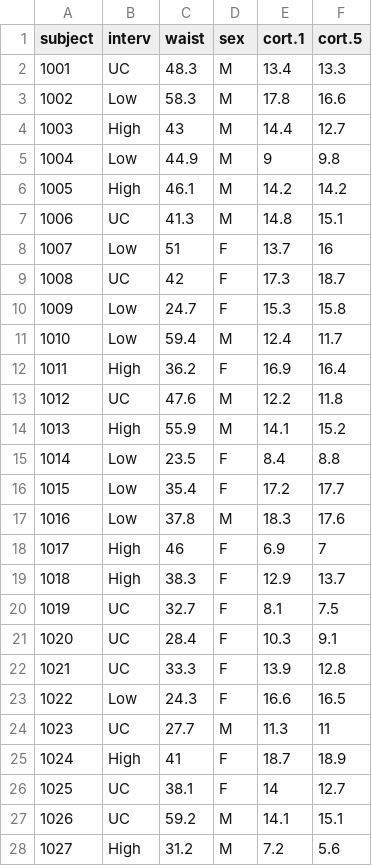
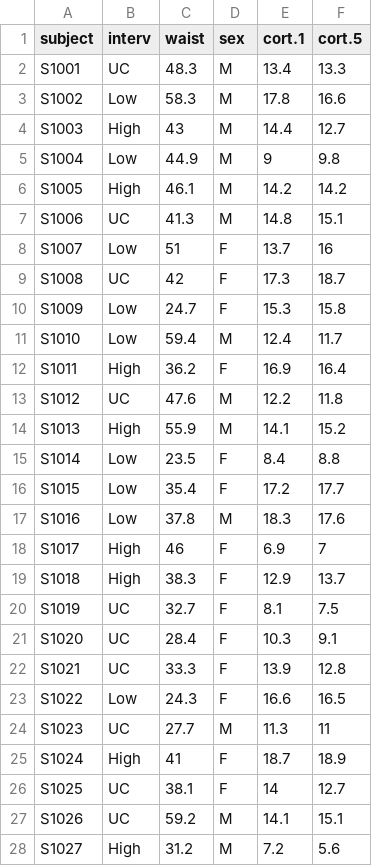
Before and after one commit to THOMASELOVE/432-notes, a CSV file: data/cortisol.csv, drawn as a sheet; only a part is shown; the diff covers the shown part only.

```diff
--- a/data/cortisol.csv
+++ b/data/cortisol.csv
@@ -1,28 +1,28 @@
 subject,interv,waist,sex,cort.1,cort.5
-1001,UC,48.3,M,13.4,13.3
-1002,Low,58.3,M,17.8,16.6
-1003,High,43,M,14.4,12.7
-1004,Low,44.9,M,9,9.8
-1005,High,46.1,M,14.2,14.2
-1006,UC,41.3,M,14.8,15.1
-1007,Low,51,F,13.7,16
-1008,UC,42,F,17.3,18.7
-1009,Low,24.7,F,15.3,15.8
-1010,Low,59.4,M,12.4,11.7
-1011,High,36.2,F,16.9,16.4
-1012,UC,47.6,M,12.2,11.8
-1013,High,55.9,M,14.1,15.2
-1014,Low,23.5,F,8.4,8.8
-1015,Low,35.4,F,17.2,17.7
-1016,Low,37.8,M,18.3,17.6
-1017,High,46,F,6.9,7
-1018,High,38.3,F,12.9,13.7
-1019,UC,32.7,F,8.1,7.5
-1020,UC,28.4,F,10.3,9.1
-1021,UC,33.3,F,13.9,12.8
-1022,Low,24.3,F,16.6,16.5
-1023,UC,27.7,M,11.3,11
-1024,High,41,F,18.7,18.9
-1025,UC,38.1,F,14,12.7
-1026,UC,59.2,M,14.1,15.1
-1027,High,31.2,M,7.2,5.6
+S1001,UC,48.3,M,13.4,13.3
+S1002,Low,58.3,M,17.8,16.6
+S1003,High,43,M,14.4,12.7
+S1004,Low,44.9,M,9,9.8
+S1005,High,46.1,M,14.2,14.2
+S1006,UC,41.3,M,14.8,15.1
+S1007,Low,51,F,13.7,16
+S1008,UC,42,F,17.3,18.7
+S1009,Low,24.7,F,15.3,15.8
+S1010,Low,59.4,M,12.4,11.7
+S1011,High,36.2,F,16.9,16.4
+S1012,UC,47.6,M,12.2,11.8
+S1013,High,55.9,M,14.1,15.2
+S1014,Low,23.5,F,8.4,8.8
+S1015,Low,35.4,F,17.2,17.7
+S1016,Low,37.8,M,18.3,17.6
+S1017,High,46,F,6.9,7
+S1018,High,38.3,F,12.9,13.7
+S1019,UC,32.7,F,8.1,7.5
+S1020,UC,28.4,F,10.3,9.1
+S1021,UC,33.3,F,13.9,12.8
+S1022,Low,24.3,F,16.6,16.5
+S1023,UC,27.7,M,11.3,11
+S1024,High,41,F,18.7,18.9
+S1025,UC,38.1,F,14,12.7
+S1026,UC,59.2,M,14.1,15.1
+S1027,High,31.2,M,7.2,5.6
```
Also changed, not shown: 129 edited cells elsewhere in this file, data/bonding.csv, data/pollution.csv, 32 other files.
